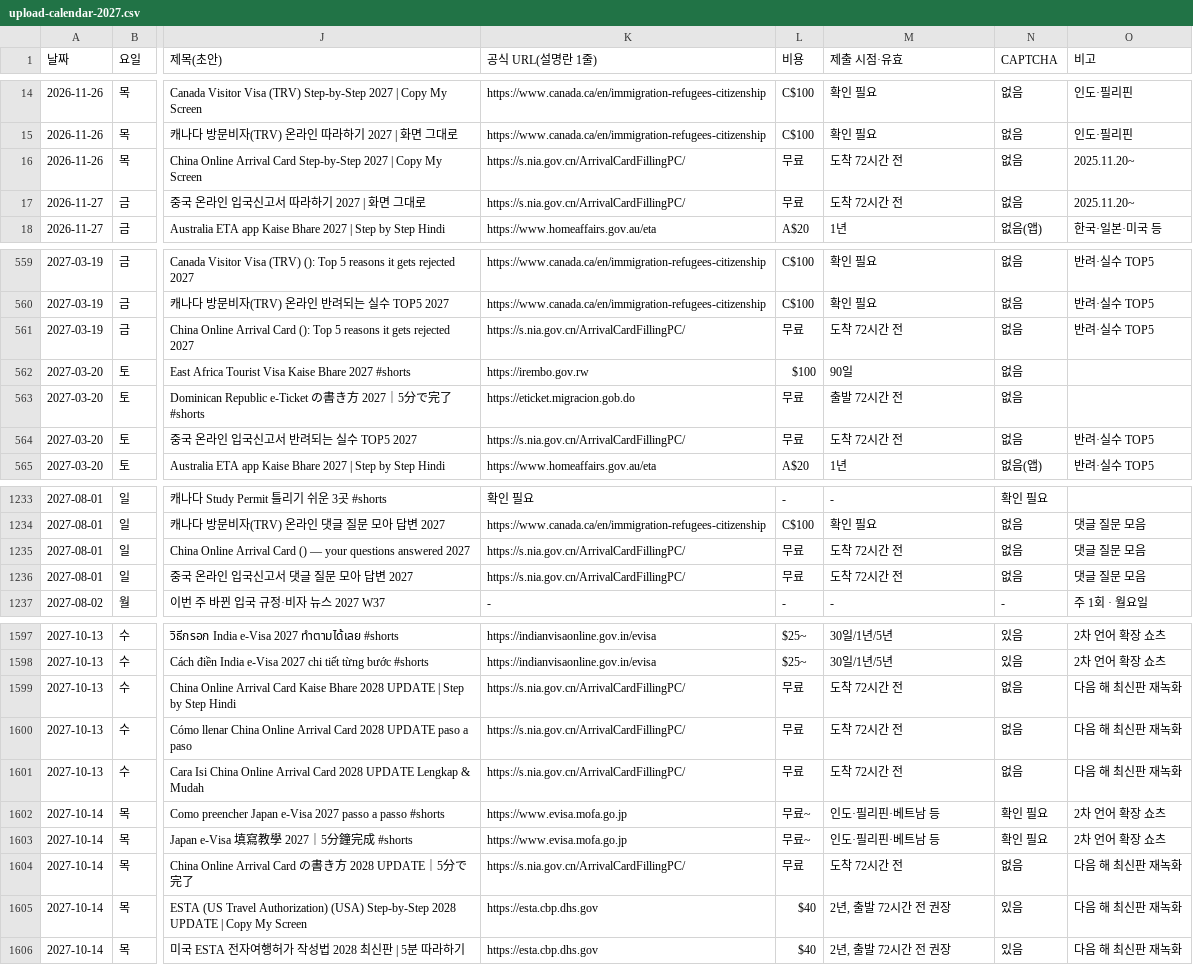
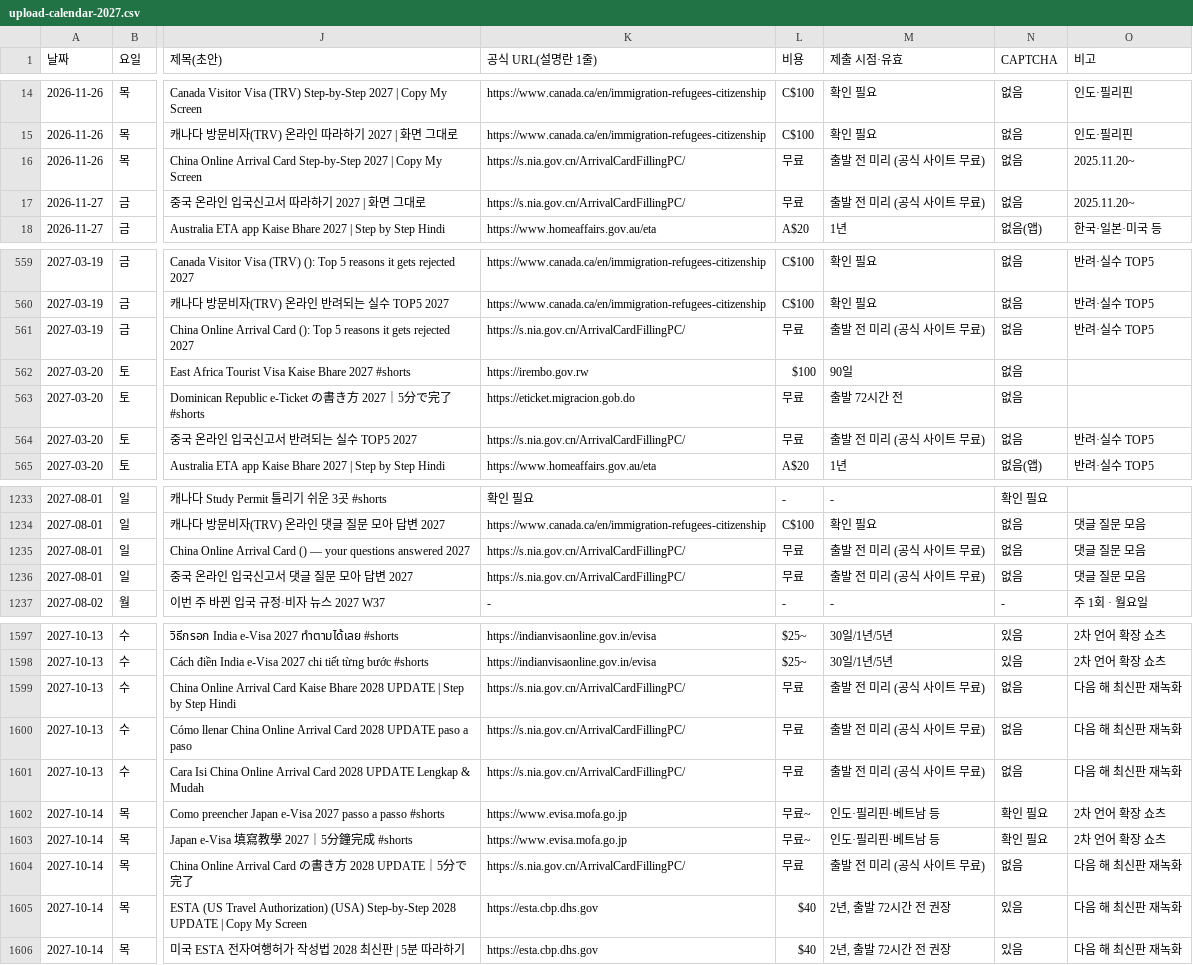
Before and after one commit to grakoreakim-lgtm/bloom-sydney, a CSV file: youtube-forms/plan/upload-calendar-2027.csv, drawn as a sheet; only a part is shown, gaps mark what is left out; the diff covers the shown part only; the diff names each change by its address in the sheet, - before the commit and + after, or states it on an @@ line.

```diff
--- a/youtube-forms/plan/upload-calendar-2027.csv
+++ b/youtube-forms/plan/upload-calendar-2027.csv
-M16:M17 (제출 시점·유효): 도착 72시간 전
+M16:M17 (제출 시점·유효): 출발 전 미리 (공식 사이트 무료)
-M561 (제출 시점·유효): 도착 72시간 전
+M561 (제출 시점·유효): 출발 전 미리 (공식 사이트 무료)
-M564 (제출 시점·유효): 도착 72시간 전
+M564 (제출 시점·유효): 출발 전 미리 (공식 사이트 무료)
-M1235:M1236 (제출 시점·유효): 도착 72시간 전
+M1235:M1236 (제출 시점·유효): 출발 전 미리 (공식 사이트 무료)
-M1599:M1601 (제출 시점·유효): 도착 72시간 전
+M1599:M1601 (제출 시점·유효): 출발 전 미리 (공식 사이트 무료)
-M1604 (제출 시점·유효): 도착 72시간 전
+M1604 (제출 시점·유효): 출발 전 미리 (공식 사이트 무료)
```
Also changed, not shown: 15 edited cells elsewhere in this file, 1 other file.
